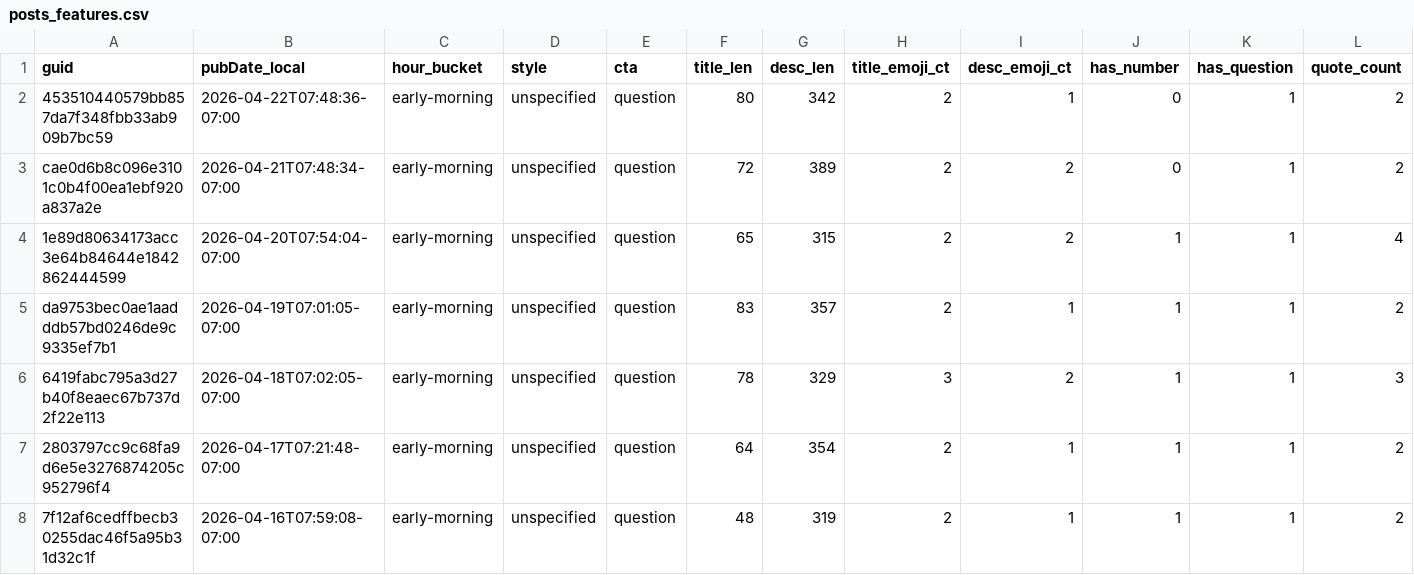
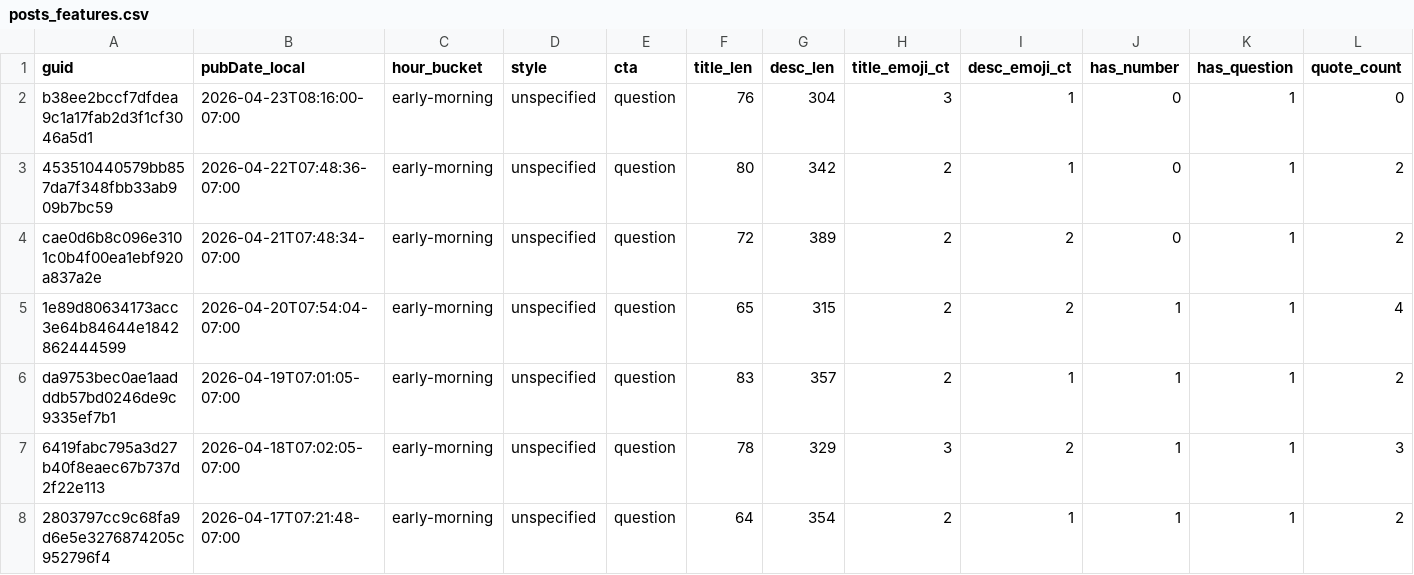
Before and after one commit to nikopastore/cf-autopost-feed, a CSV file: analytics/posts_features.csv, drawn as a sheet; only a part is shown; the shorter side is filled out with more unchanged rows; rows hold the shown columns only; the diff names each change by its address in the sheet, - before the commit and + after, or states it on an @@ line.

Commit message:
analytics: update reports, bandit, cron suggestion [skip ci]

```diff
--- a/analytics/posts_features.csv
+++ b/analytics/posts_features.csv
+row 2: b38ee2bccf7dfdea9c1a17fab2d3f1cf3046a5d1 | 2026-04-23T08:16:00-07:00 | early-morning | unspecified | question | 76 | 304 | 3 | 1 | 0 | 1 | 0
```
Also changed, not shown: analytics/feature_summary.csv, 4 other files.
